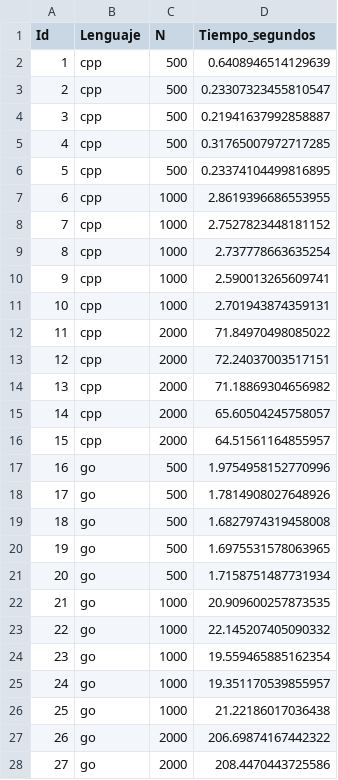
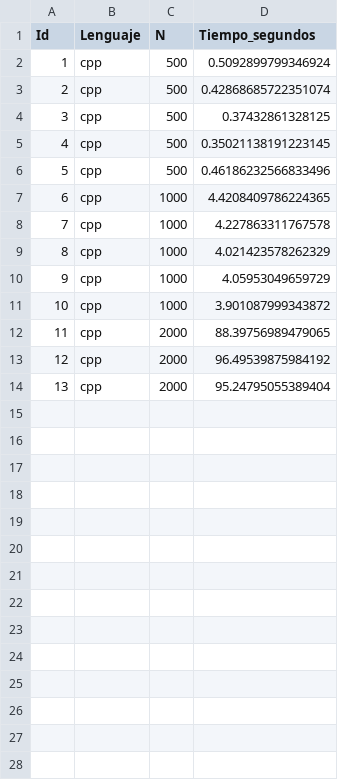
Before and after one commit to AnaLequipe/benchmark-matrices, a CSV file: results/benchmark.csv, drawn as a sheet; only a part is shown; the diff covers the shown part only.

Commit message:
changes with results

```diff
--- a/results/benchmark.csv
+++ b/results/benchmark.csv
@@ -1,28 +1,14 @@
 Id,Lenguaje,N,Tiempo_segundos
-1,cpp,500,0.6408946514129639
-2,cpp,500,0.23307323455810547
-3,cpp,500,0.21941637992858887
-4,cpp,500,0.31765007972717285
-5,cpp,500,0.23374104499816895
-6,cpp,1000,2.8619396686553955
-7,cpp,1000,2.7527823448181152
-8,cpp,1000,2.737778663635254
-9,cpp,1000,2.590013265609741
-10,cpp,1000,2.701943874359131
-11,cpp,2000,71.84970498085022
-12,cpp,2000,72.24037003517151
-13,cpp,2000,71.18869304656982
-14,cpp,2000,65.60504245758057
-15,cpp,2000,64.51561164855957
-16,go,500,1.9754958152770996
-17,go,500,1.7814908027648926
-18,go,500,1.6827974319458008
-19,go,500,1.6975531578063965
-20,go,500,1.7158751487731934
-21,go,1000,20.909600257873535
-22,go,1000,22.145207405090332
-23,go,1000,19.559465885162354
-24,go,1000,19.351170539855957
-25,go,1000,21.22186017036438
-26,go,2000,206.69874167442322
-27,go,2000,208.4470443725586
+1,cpp,500,0.5092899799346924
+2,cpp,500,0.42868685722351074
+3,cpp,500,0.37432861328125
+4,cpp,500,0.35021138191223145
+5,cpp,500,0.46186232566833496
+6,cpp,1000,4.4208409786224365
+7,cpp,1000,4.227863311767578
+8,cpp,1000,4.021423578262329
+9,cpp,1000,4.05953049659729
+10,cpp,1000,3.901087999343872
+11,cpp,2000,88.39756989479065
+12,cpp,2000,96.49539875984192
+13,cpp,2000,95.24795055389404
```
Also changed, not shown: 26 removed rows elsewhere in this file, 5 other files.
